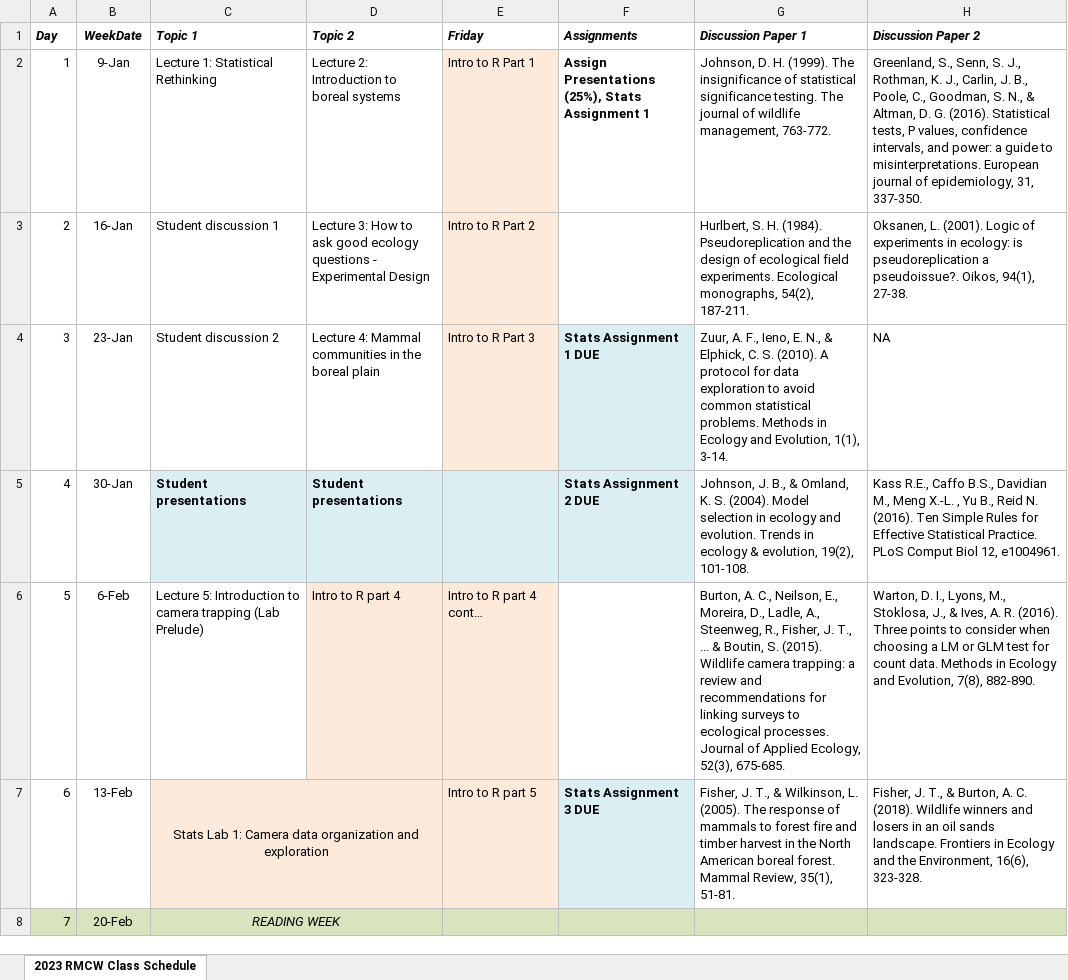
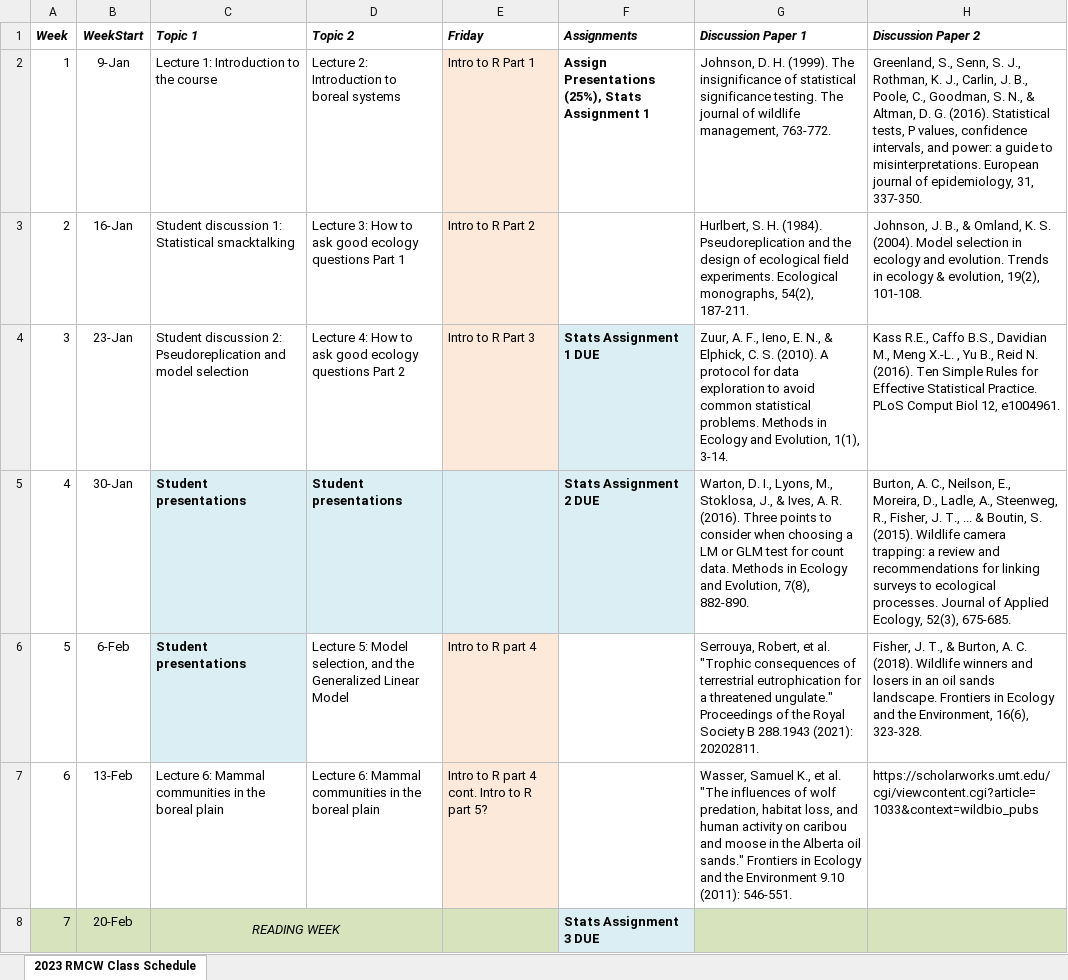
Before and after one commit to marissadyck/ES482-R-labs.github.io, an Excel workbook: images/ES482_class_schedule.xlsx, sheet 2023 RMCW Class Schedule, drawn as a sheet; only a part is shown; values as stored, in another font and other column widths than the file's, no borders; charts and pictures not drawn; the diff covers the shown part only; the diff names each change by its address in the sheet, - before the commit and + after, or states it on an @@ line.

Commit message:
update to schedule

```diff
--- a/images/ES482_class_schedule.xlsx (sheet 2023 RMCW Class Schedule)
+++ b/images/ES482_class_schedule.xlsx (sheet 2023 RMCW Class Schedule)
-A1: Day
+A1: Week
-B1: WeekDate
+B1: WeekStart
-C2 (Topic 1): Lecture 1: Statistical Rethinking
+C2 (Topic 1): Lecture 1: Introduction to the course
-C3 (Topic 1): Student discussion 1
+C3 (Topic 1): Student discussion 1: Statistical smacktalking
-D3 (Topic 2): …ecology questions - Experimental Design
+D3 (Topic 2): …ecology questions Part 1
-H3 (Discussion Paper 2): Oksanen, L. (2001). Logic of experiments in ecology: is pseudoreplication a pseudoissue?. Oikos, 94(1), 27-38.
+H3 (Discussion Paper 2): Johnson, J. B., & Omland, K. S. (2004). Model selection in ecology and evolution. Trends in ecology & evolution, 19(2), 101-108.
-C4 (Topic 1): Student discussion 2
+C4 (Topic 1): Student discussion 2: Pseudoreplication and model selection
-D4 (Topic 2): Lecture 4: Mammal communities in the boreal plain
+D4 (Topic 2): Lecture 4: How to ask good ecology questions Part 2
-H4 (Discussion Paper 2): NA
+H4 (Discussion Paper 2): Kass R.E., Caffo B.S., Davidian M., Meng X.-L. , Yu B., Reid N. (2016). Ten Simple Rules for Effective Statistical Practice. PLoS Comput Biol 12, e1004961.
-G5 (Discussion Paper 1): Johnson, J. B., & Omland, K. S. (2004). Model selection in ecology and evolution. Trends in ecology & evolution, 19(2), 101-108.
+G5 (Discussion Paper 1): Warton, D. I., Lyons, M., Stoklosa, J., & Ives, A. R. (2016). Three points to consider when choosing a LM or GLM test for count data. Methods in Ecology and Evolution, 7(8), 882-890.
-H5 (Discussion Paper 2): Kass R.E., Caffo B.S., Davidian M., Meng X.-L. , Yu B., Reid N. (2016). Ten Simple Rules for Effective Statistical Practice. PLoS Comput Biol 12, e1004961.
+H5 (Discussion Paper 2): Burton, A. C., Neilson, E., Moreira, D., Ladle, A., Steenweg, R., Fisher, J. T., ... & Boutin, S. (2015). Wildlife camera trapping: a review and recommendations for linking surveys to ecological processes. Journal of Applied Ecology, 52(3), 675-685.
-C6 (Topic 1): Lecture 5: Introduction to camera trapping (Lab Prelude)
+C6 (Topic 1): Student presentations
@@ C6 fill: none → #DAEEF3, bold: off → on @@
-D6 (Topic 2): Intro to R part 4
+D6 (Topic 2): Lecture 5: Model selection, and the Generalized Linear Model
-D6 fill: #FDEADA
+D6 fill: none
-E6 (Friday): Intro to R part 4 cont…
+E6 (Friday): Intro to R part 4
-G6 (Discussion Paper 1): Burton, A. C., Neilson, E., Moreira, D., Ladle, A., Steenweg, R., Fisher, J. T., ... & Boutin, S. (2015). Wildlife camera trapping: a review and recommendations for linking surveys to ecological processes. Journal of Applied Ecology, 52(3), 675-685.
+G6 (Discussion Paper 1): Serrouya, Robert, et al. "Trophic consequences of terrestrial eutrophication for a threatened ungulate." Proceedings of the Royal Society B 288.1943 (2021): 20202811.
-H6 (Discussion Paper 2): Warton, D. I., Lyons, M., Stoklosa, J., & Ives, A. R. (2016). Three points to consider when choosing a LM or GLM test for count data. Methods in Ecology and Evolution, 7(8), 882-890.
+H6 (Discussion Paper 2): Fisher, J. T., & Burton, A. C. (2018). Wildlife winners and losers in an oil sands landscape. Frontiers in Ecology and the Environment, 16(6), 323-328.
-C7 (Topic 1): Stats Lab 1: Camera data organization and exploration
+C7 (Topic 1): Lecture 6: Mammal communities in the boreal plain
-C7:D7 fill: #FDEADA
+C7:D7 fill: none
-C7 alignment: center
+C7 alignment: left
-C7:D7 merged
-D7 (Topic 2): (empty)
+D7 (Topic 2): Lecture 6: Mammal communities in the boreal plain
-E7 (Friday): Intro to R part 5
+E7 (Friday): Intro to R part 4 cont. Intro to R part 5?
-F7 (Assignments): Stats Assignment 3 DUE
+F7 (Assignments): (empty)
-F7 fill: #DAEEF3
+F7 fill: none
-G7 (Discussion Paper 1): Fisher, J. T., & Wilkinson, L. (2005). The response of mammals to forest fire and timber harvest in the North American boreal forest. Mammal Review, 35(1), 51-81.
+G7 (Discussion Paper 1): Wasser, Samuel K., et al. "The influences of wolf predation, habitat loss, and human activity on caribou and moose in the Alberta oil sands." Frontiers in Ecology and the Environment 9.10 (2011): 546-551.
-H7 (Discussion Paper 2): Fisher, J. T., & Burton, A. C. (2018). Wildlife winners and losers in an oil sands landscape. Frontiers in Ecology and the Environment, 16(6), 323-328.
+H7 (Discussion Paper 2): https://scholarworks.umt.edu/cgi/viewcontent.cgi?article=1033&context=wildbio_pubs
-D8 fill: #D7E4BD
+D8 fill: none
-F8 (Assignments): (empty)
+F8 (Assignments): Stats Assignment 3 DUE
-F8 fill: #D7E4BD
+F8 fill: #DAEEF3
```
Also changed, not shown: 16 edited cells and cell formats elsewhere in this sheet, charts or pictures, 1 other file.
